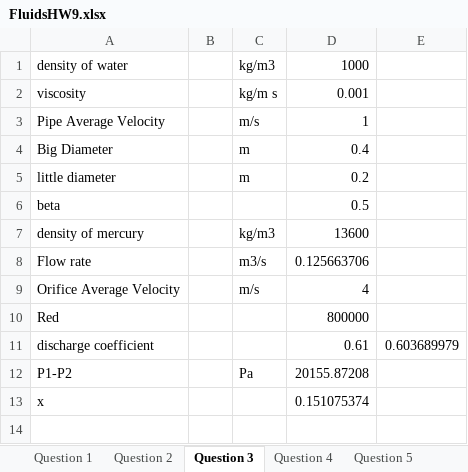
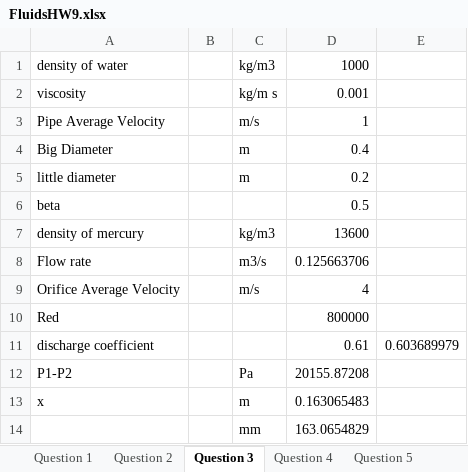
Before and after one commit to 1980s-Space-Guy/Fall24Classes, an Excel workbook: Homework/FluidsHW9.xlsx, sheet Question 3, drawn as a sheet; values as stored, in another font and other column widths than the file's, no borders; charts and pictures not drawn; the diff names each change by its address in the sheet, - before the commit and + after, or states it on an @@ line.

```diff
--- a/Homework/FluidsHW9.xlsx (sheet Question 3)
+++ b/Homework/FluidsHW9.xlsx (sheet Question 3)
-C13: (empty)
+C13: m
-D13: 0.151075374
+D13: 0.163065483
+row 14:  |  | mm | 163.0654829
```
Also changed, not shown: sheet Question 4, sheet Question 6, sheet Question 2, sheet Question 1, sheet Question 5.
